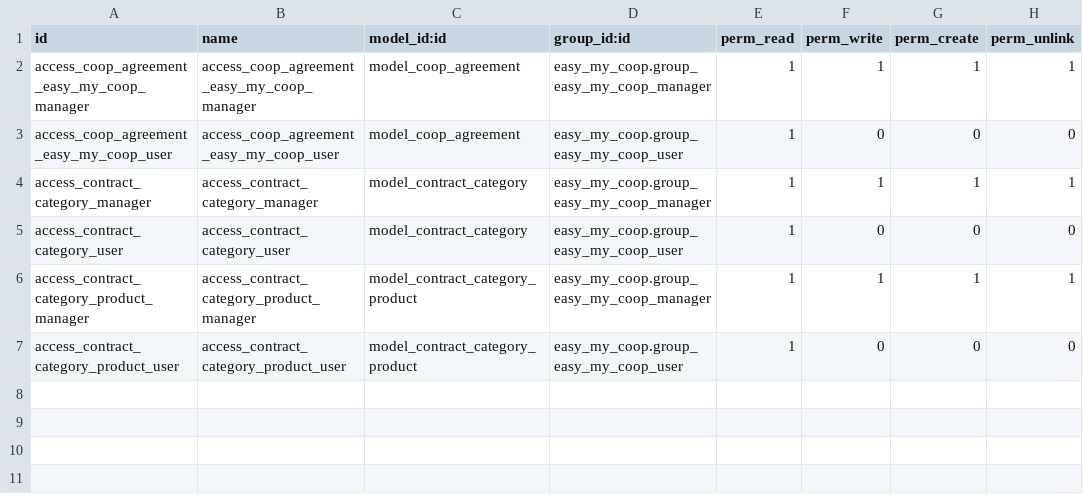
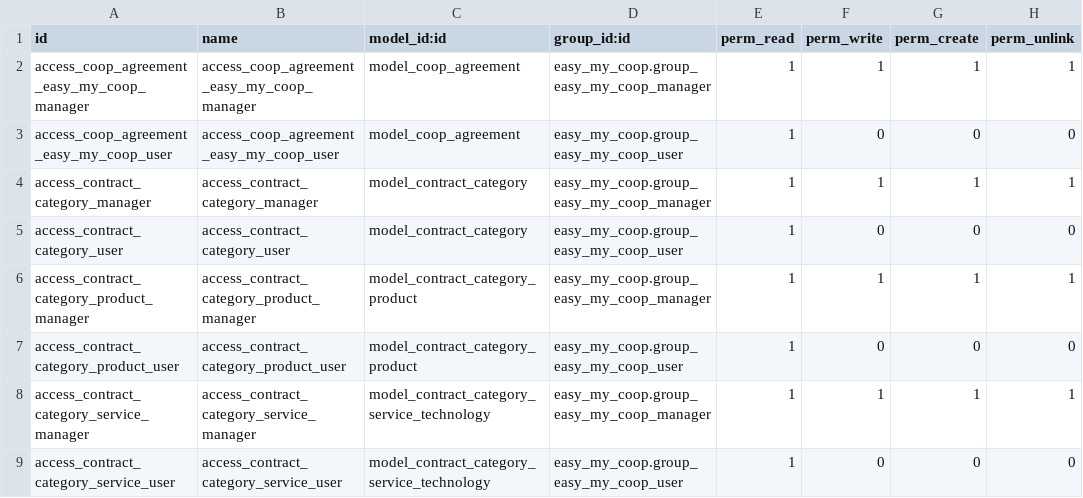
Before and after one commit to coopdevs/odoo-somconnexio, a CSV file: somconnexio/security/ir.model.access.csv, drawn as a sheet.

Commit message:
Contract Category <---> Service Technology relation

```diff
--- a/somconnexio/security/ir.model.access.csv
+++ b/somconnexio/security/ir.model.access.csv
@@ -7 +7,3 @@ access_contract_category_product_manager,access_contract_category_product_manage
 access_contract_category_product_user,access_contract_category_product_user,model_contract_category_product,easy_my_coop.group_easy_my_coop_user,1,0,0,0
+access_contract_category_service_manager,access_contract_category_service_manager,model_contract_category_service_technology,easy_my_coop.group_easy_my_coop_manager,1,1,1,1
+access_contract_category_service_user,access_contract_category_service_user,model_contract_category_service_technology,easy_my_coop.group_easy_my_coop_user,1,0,0,0
```
Also changed, not shown: 12 other files.
